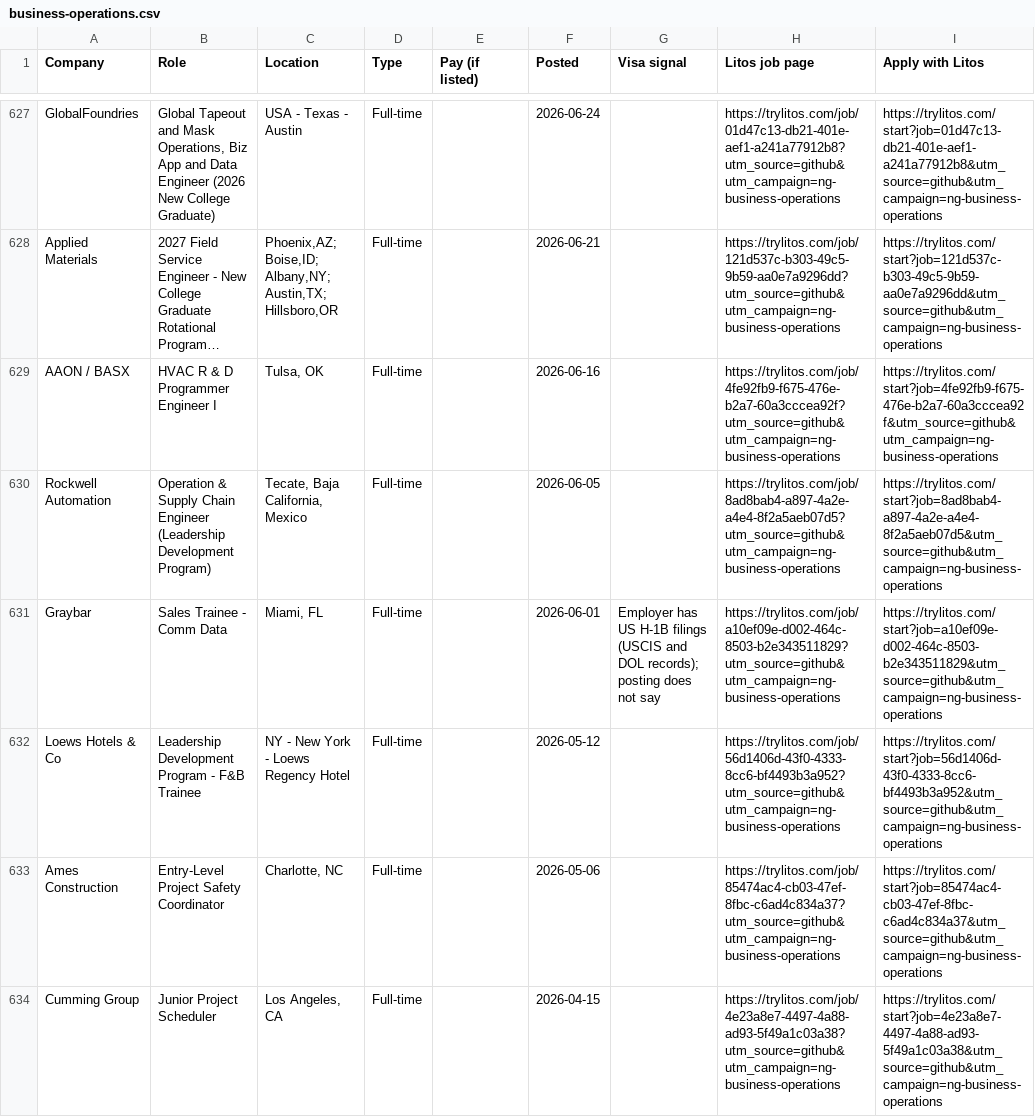
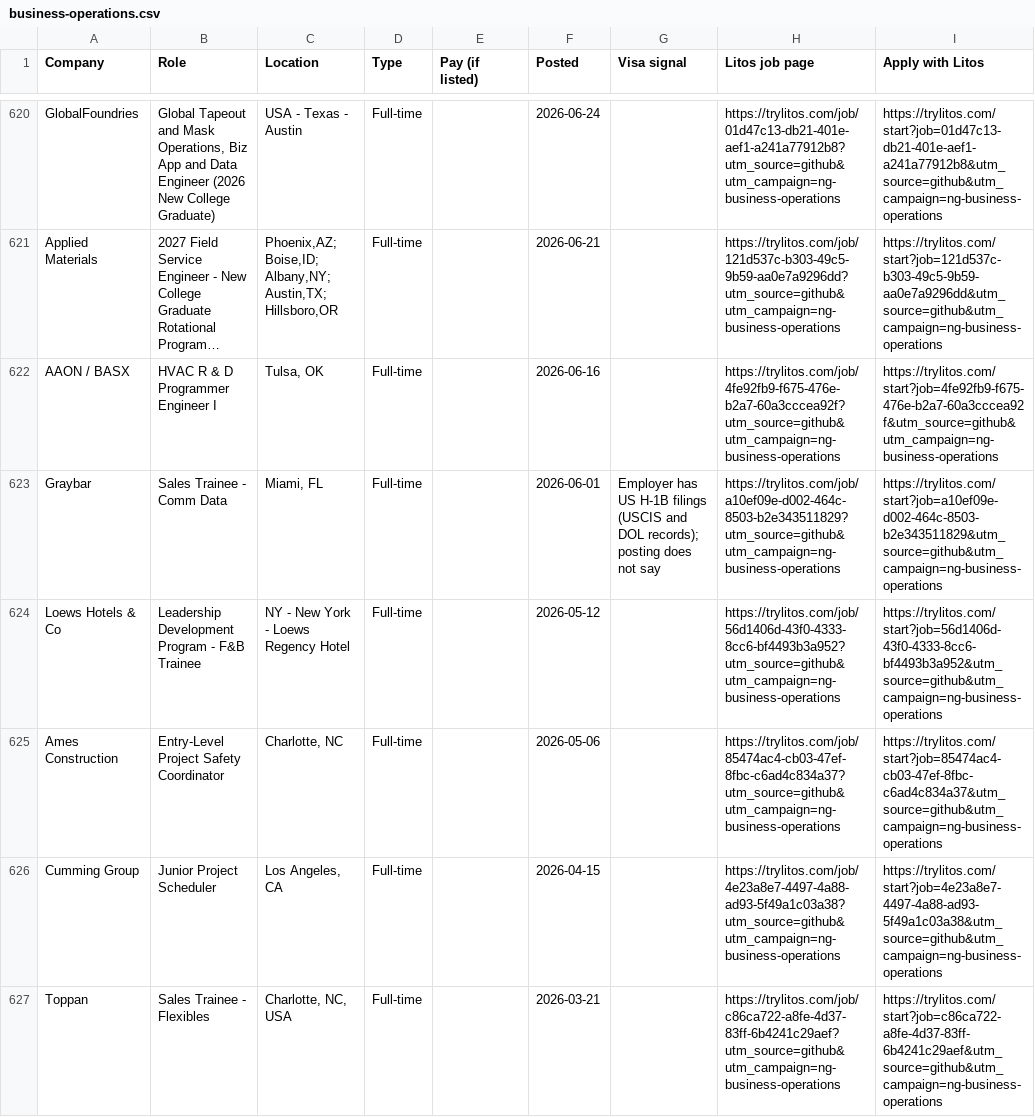
Before and after one commit to mehek-builds/New-Grad-2027, a CSV file: csv/business-operations.csv, drawn as a sheet; only a part is shown, gaps mark what is left out; the shorter side is filled out with more unchanged rows; long unchanged cells end in …; the diff covers the shown part only; the diff names each change by its address in the sheet, - before the commit and + after, or states it on an @@ line.

```diff
--- a/csv/business-operations.csv
+++ b/csv/business-operations.csv
-row 630: Rockwell Automation | Operation & Supply Chain Engineer (Leadership Development Program) | Tecate, Baja California, Mexico | Full-time |  | 2026-06-05 |  | https://trylitos.com/job/8ad8bab4-a897-4a2e-a4e4-8f2a5aeb07d5?utm_source=github&utm_campaign=ng-business-operations | https://trylitos.com/start?job=8ad8bab4-a897-4a2e-a4e4-8f2a5aeb07d5&utm_source=github&utm_campaign=ng-business-operations
```
Also changed, not shown: 13 removed rows elsewhere in this file, csv/engineering.csv, csv/finance-consulting.csv, 11 other files.
